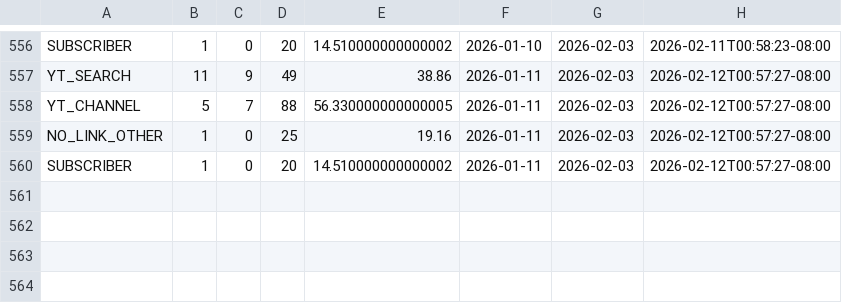
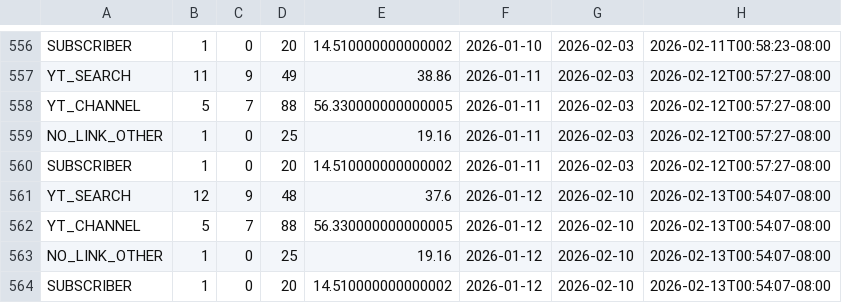
Before and after one commit to zeafang/kepilot-youtube_channel, a CSV file: yta_outputs/yta_traffic_sources.csv, drawn as a sheet; only a part is shown, gaps mark what is left out; the diff names each change by its address in the sheet, - before the commit and + after, or states it on an @@ line.

```diff
--- a/yta_outputs/yta_traffic_sources.csv
+++ b/yta_outputs/yta_traffic_sources.csv
+row 561: YT_SEARCH | 12 | 9 | 48 | 37.6 | 2026-01-12 | 2026-02-10 | 2026-02-13T00:54:07-08:00
+row 562: YT_CHANNEL | 5 | 7 | 88 | 56.330000000000005 | 2026-01-12 | 2026-02-10 | 2026-02-13T00:54:07-08:00
+row 563: NO_LINK_OTHER | 1 | 0 | 25 | 19.16 | 2026-01-12 | 2026-02-10 | 2026-02-13T00:54:07-08:00
+row 564: SUBSCRIBER | 1 | 0 | 20 | 14.510000000000002 | 2026-01-12 | 2026-02-10 | 2026-02-13T00:54:07-08:00
```
Also changed, not shown: yta_outputs/yta_daily_trend.csv, yta_outputs/yta_top_videos.csv.
